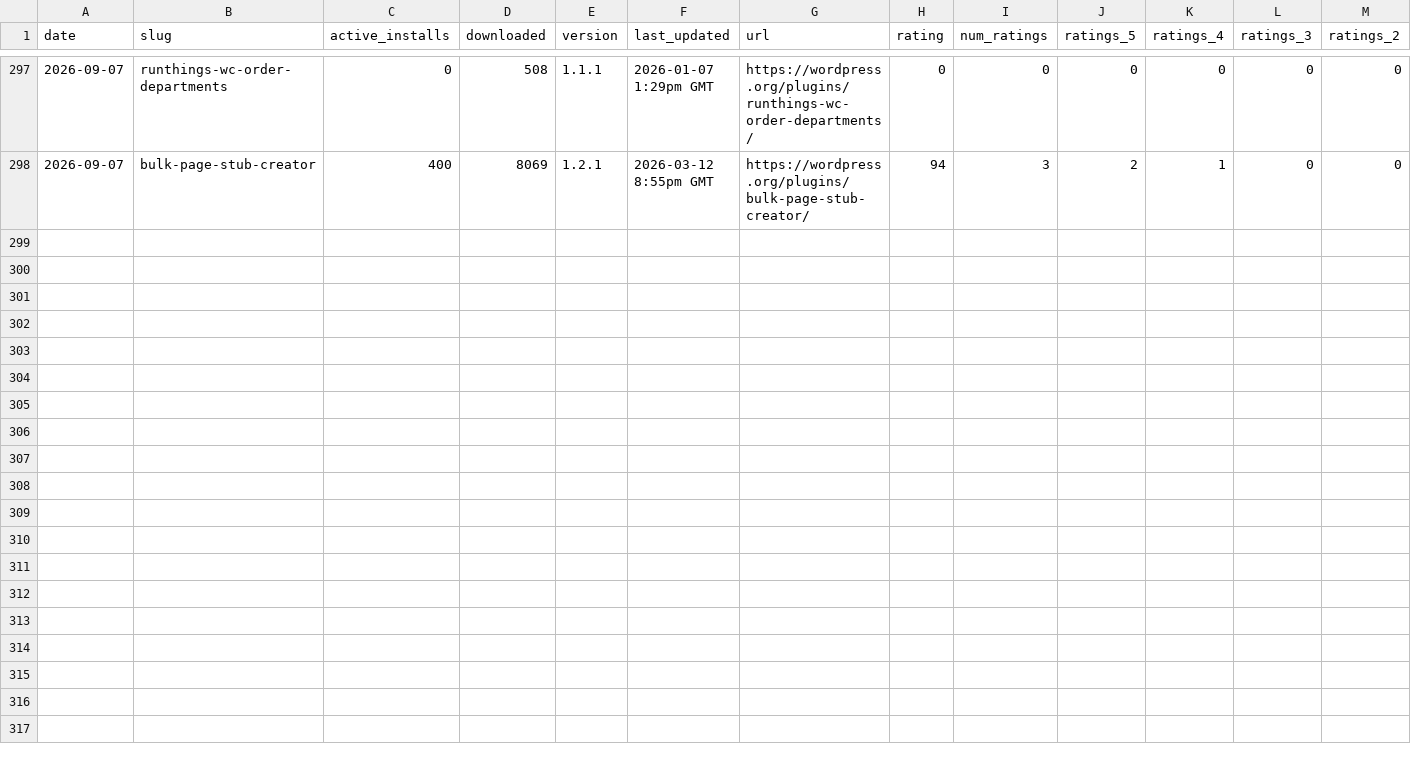
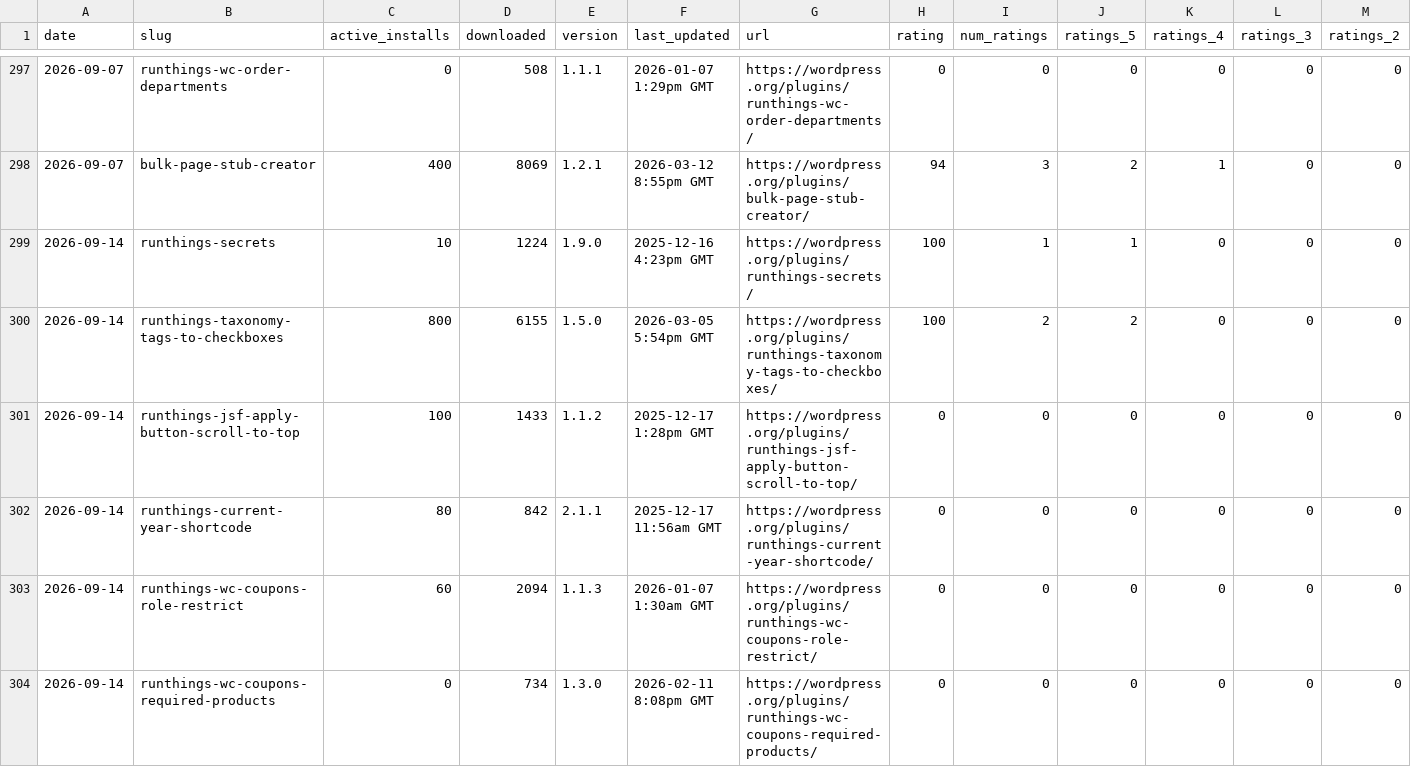
Before and after one commit to runthings-dev/plugin-stats, a CSV file: stats.csv, drawn as a sheet; only a part is shown, gaps mark what is left out; rows hold the shown columns only; the diff covers the shown part only; the diff names each change by its address in the sheet, - before the commit and + after, or states it on an @@ line.

```diff
--- a/stats.csv
+++ b/stats.csv
+row 299: 2026-09-14 | runthings-secrets | 10 | 1224 | 1.9.0 | 2025-12-16 4:23pm GMT | https://wordpress.org/plugins/runthings-secrets/ | 100 | 1 | 1 | 0 | 0 | 0
+row 300: 2026-09-14 | runthings-taxonomy-tags-to-checkboxes | 800 | 6155 | 1.5.0 | 2026-03-05 5:54pm GMT | https://wordpress.org/plugins/runthings-taxonomy-tags-to-checkboxes/ | 100 | 2 | 2 | 0 | 0 | 0
+row 301: 2026-09-14 | runthings-jsf-apply-button-scroll-to-top | 100 | 1433 | 1.1.2 | 2025-12-17 1:28pm GMT | https://wordpress.org/plugins/runthings-jsf-apply-button-scroll-to-top/ | 0 | 0 | 0 | 0 | 0 | 0
+row 302: 2026-09-14 | runthings-current-year-shortcode | 80 | 842 | 2.1.1 | 2025-12-17 11:56am GMT | https://wordpress.org/plugins/runthings-current-year-shortcode/ | 0 | 0 | 0 | 0 | 0 | 0
+row 303: 2026-09-14 | runthings-wc-coupons-role-restrict | 60 | 2094 | 1.1.3 | 2026-01-07 1:30am GMT | https://wordpress.org/plugins/runthings-wc-coupons-role-restrict/ | 0 | 0 | 0 | 0 | 0 | 0
+row 304: 2026-09-14 | runthings-wc-coupons-required-products | 0 | 734 | 1.3.0 | 2026-02-11 8:08pm GMT | https://wordpress.org/plugins/runthings-wc-coupons-required-products/ | 0 | 0 | 0 | 0 | 0 | 0
```
Also changed, not shown: 5 added rows elsewhere in this file, 13 other files.
